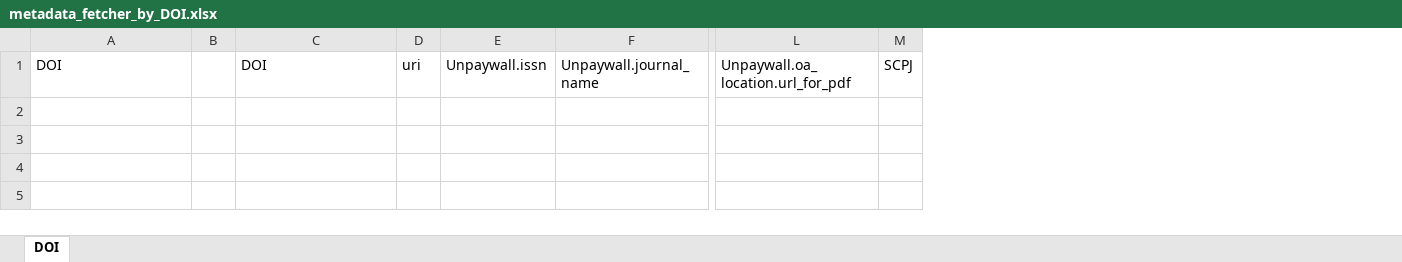
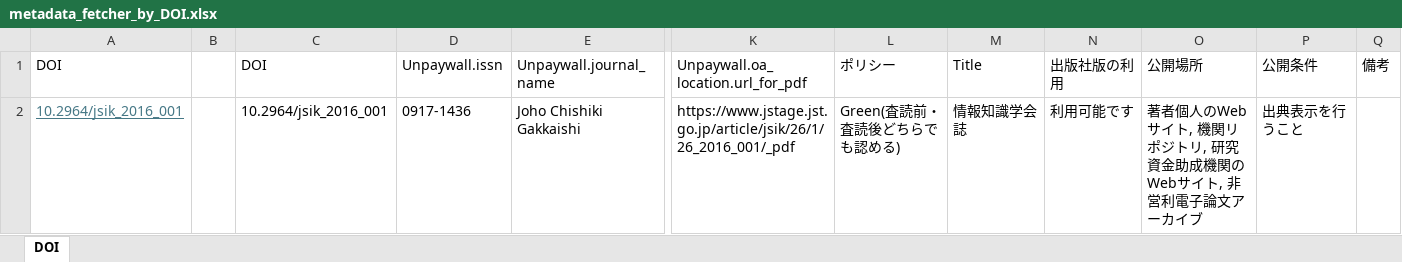
Before and after one commit to tzhaya/metadata_fetcher_by_DOI, an Excel workbook: metadata_fetcher_by_DOI.xlsx, sheet DOI, drawn as a sheet; only a part is shown, gaps mark what is left out; values as stored, in another font and other column widths than the file's, no borders; table styles not drawn; removed rows and columns are numbered as before the commit, all else as after; rows hold the shown columns only; the diff names each change by its address in the sheet, - before the commit and + after, or states it on an @@ line.

```diff
--- a/metadata_fetcher_by_DOI.xlsx (sheet DOI)
+++ b/metadata_fetcher_by_DOI.xlsx (sheet DOI)
-column D (uri), empty
-column M (SCPJ), empty
+column L (ポリシー), empty
+column M (Title), empty
+column N (出版社版の利用), empty
+column O (公開場所), empty
+column P (公開条件), empty
+column Q (備考), empty
+row 2: 10.2964/jsik_2016_001 |  | 10.2964/jsik_2016_001 | 0917-1436 | Joho Chishiki Gakkaishi | https://www.jstage.jst.go.jp/article/jsik/26/1/26_2016_001/_pdf | Green(査読前・査読後どちらでも認める) | 情報知識学会誌 | 利用可能です | 著者個人のWebサイト, 機関リポジトリ, 研究資金助成機関のWebサイト, 非営利電子論文アーカイブ | 出典表示を行うこと
```
Also changed, not shown: 8 other files.
